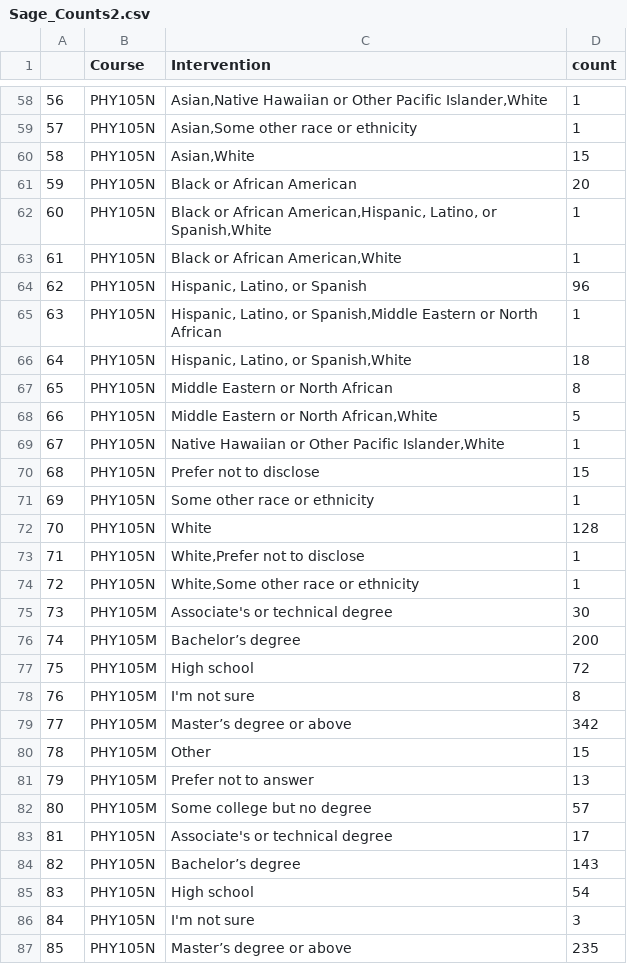
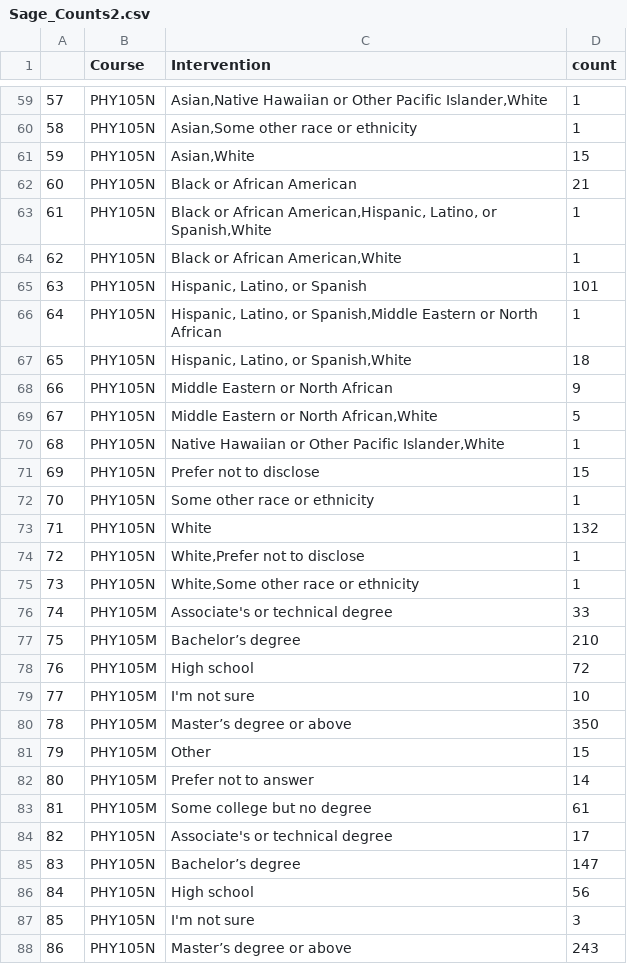
Before and after one commit to Pontigre/PER_analysis, a CSV file: ExportedFiles/Sage_Counts2.csv, drawn as a sheet; only a part is shown, gaps mark what is left out; addresses are those after the commit; the diff covers the shown part only; the diff names each change by its address in the sheet, - before the commit and + after, or states it on an @@ line.

```diff
--- a/ExportedFiles/Sage_Counts2.csv
+++ b/ExportedFiles/Sage_Counts2.csv
@@ column A renumbered from row 59 down @@
-D62 (count): 20
+D62 (count): 21
-D65 (count): 96
+D65 (count): 101
-D68 (count): 8
+D68 (count): 9
-D73 (count): 128
+D73 (count): 132
-D76 (count): 30
+D76 (count): 33
-D77 (count): 200
+D77 (count): 210
-D79 (count): 8
+D79 (count): 10
-D80 (count): 342
+D80 (count): 350
-D82 (count): 13
+D82 (count): 14
-D83 (count): 57
+D83 (count): 61
-D85 (count): 143
+D85 (count): 147
-D86 (count): 54
+D86 (count): 56
-D88 (count): 235
+D88 (count): 243
```
Also changed, not shown: 2 added rows and 66 edited cells elsewhere in this file, ExportedFiles/SAGE_CFA.csv, ExportedFiles/SAGE_CorrM.csv, 23 other files.
